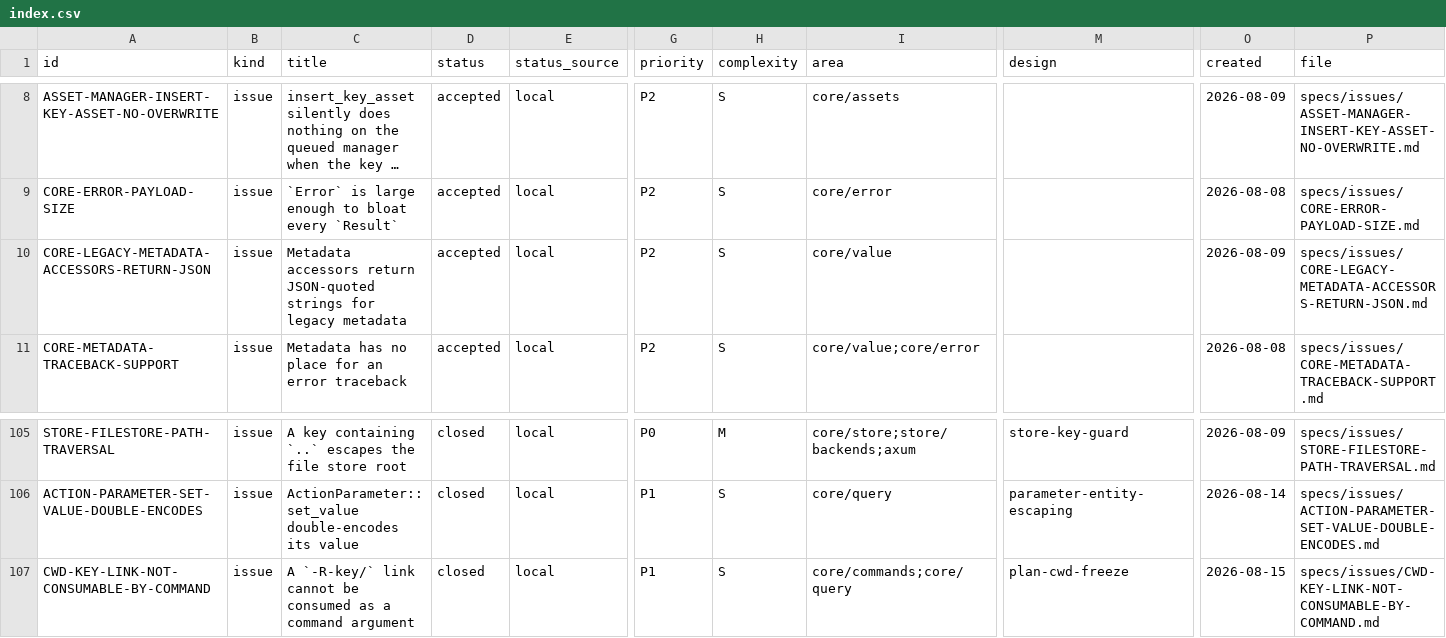
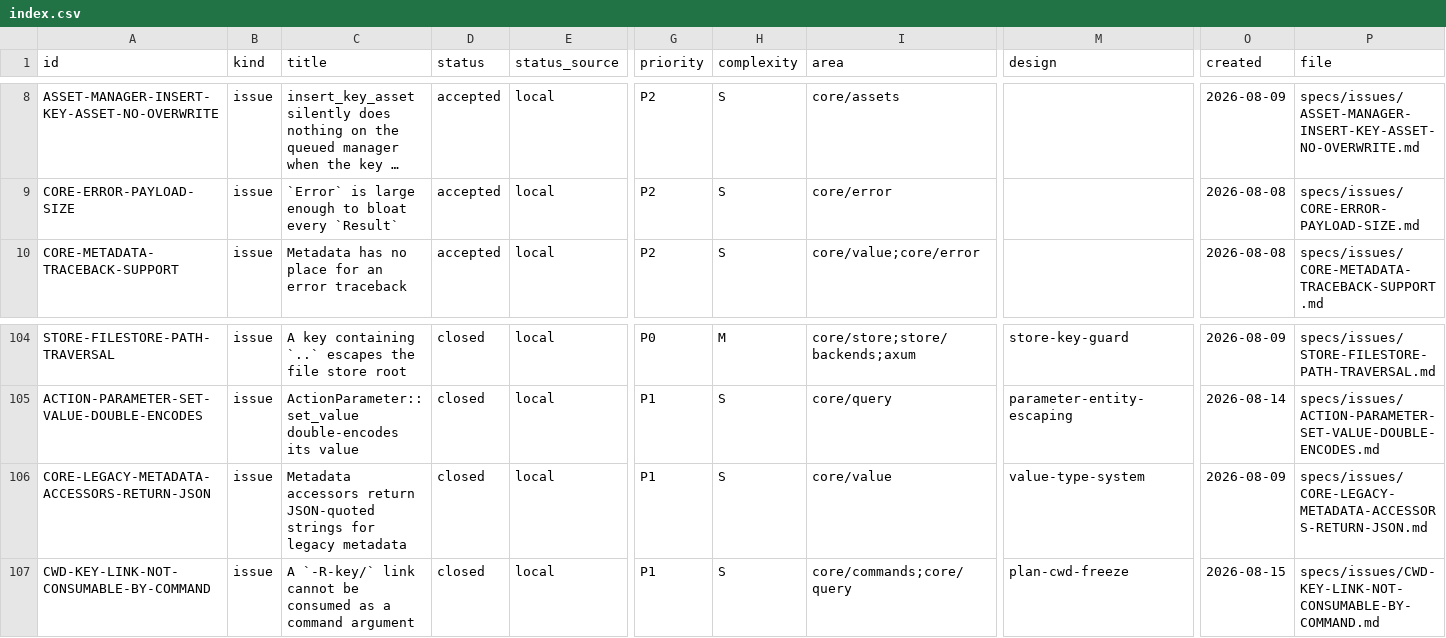
Before and after one commit to orest-d/liquers, a CSV file: specs/index.csv, drawn as a sheet; only a part is shown, gaps mark what is left out; long unchanged cells end in …; removed rows and columns are numbered as before the commit, all else as after; rows hold the shown columns only; the diff names each change by its address in the sheet, - before the commit and + after, or states it on an @@ line.

```diff
--- a/specs/index.csv
+++ b/specs/index.csv
-row 10: CORE-LEGACY-METADATA-ACCESSORS-RETURN-JSON | issue | Metadata accessors return JSON-quoted strings for legacy metadata | accepted | local | P2 | S | core/value |  | 2026-08-09 | specs/issues/CORE-LEGACY-METADATA-ACCESSORS-RETURN-JSON.md
+row 106: CORE-LEGACY-METADATA-ACCESSORS-RETURN-JSON | issue | Metadata accessors return JSON-quoted strings for legacy metadata | closed | local | P1 | S | core/value | value-type-system | 2026-08-09 | specs/issues/CORE-LEGACY-METADATA-ACCESSORS-RETURN-JSON.md
```
Also changed, not shown: 2 other files.
